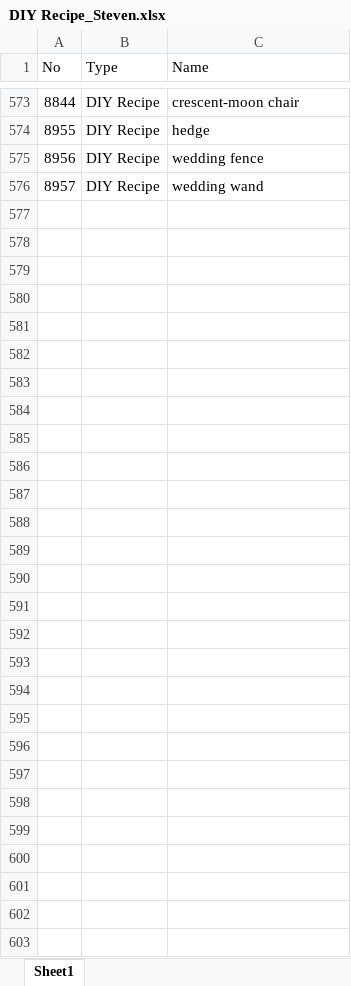
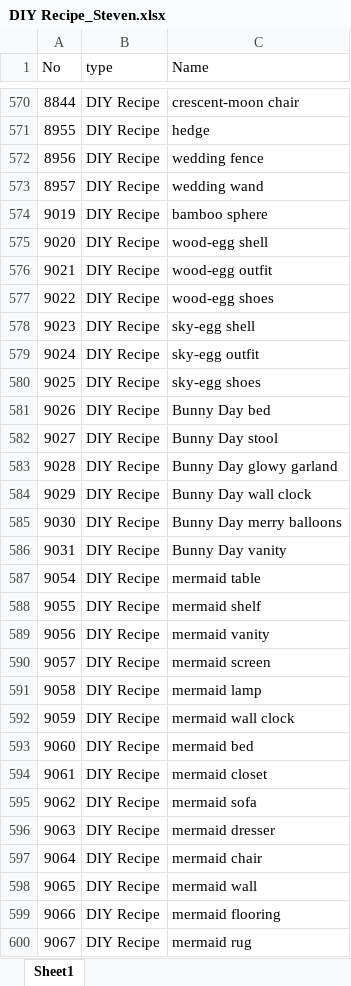
Before and after one commit to qq1075257310/AnimalCrossing-Item-List, an Excel workbook: DIY Recipe_Steven.xlsx, sheet Sheet1, drawn as a sheet; only a part is shown, gaps mark what is left out; values as stored, in another font and other column widths than the file's, no borders; the diff covers the shown part only; the diff names each change by its address in the sheet, - before the commit and + after, or states it on an @@ line.

```diff
--- a/DIY Recipe_Steven.xlsx (sheet Sheet1)
+++ b/DIY Recipe_Steven.xlsx (sheet Sheet1)
-B1: Type
+B1: type
+row 574: 9019 | DIY Recipe | bamboo sphere
+row 575: 9020 | DIY Recipe | wood-egg shell
+row 576: 9021 | DIY Recipe | wood-egg outfit
+row 577: 9022 | DIY Recipe | wood-egg shoes
+row 578: 9023 | DIY Recipe | sky-egg shell
+row 579: 9024 | DIY Recipe | sky-egg outfit
+row 580: 9025 | DIY Recipe | sky-egg shoes
+row 581: 9026 | DIY Recipe | Bunny Day bed
+row 582: 9027 | DIY Recipe | Bunny Day stool
+row 583: 9028 | DIY Recipe | Bunny Day glowy garland
+row 584: 9029 | DIY Recipe | Bunny Day wall clock
+row 585: 9030 | DIY Recipe | Bunny Day merry balloons
+row 586: 9031 | DIY Recipe | Bunny Day vanity
+row 587: 9054 | DIY Recipe | mermaid table
+row 588: 9055 | DIY Recipe | mermaid shelf
+row 589: 9056 | DIY Recipe | mermaid vanity
+row 590: 9057 | DIY Recipe | mermaid screen
+row 591: 9058 | DIY Recipe | mermaid lamp
+row 592: 9059 | DIY Recipe | mermaid wall clock
+row 593: 9060 | DIY Recipe | mermaid bed
+row 594: 9061 | DIY Recipe | mermaid closet
+row 595: 9062 | DIY Recipe | mermaid sofa
+row 596: 9063 | DIY Recipe | mermaid dresser
+row 597: 9064 | DIY Recipe | mermaid chair
+row 598: 9065 | DIY Recipe | mermaid wall
+row 599: 9066 | DIY Recipe | mermaid flooring
+row 600: 9067 | DIY Recipe | mermaid rug
```
Also changed, not shown: 3 removed rows elsewhere in this sheet, Fossil Model Painting Statue_Steven.xlsx, Outfits_Steven.xlsx, 28 other files.
